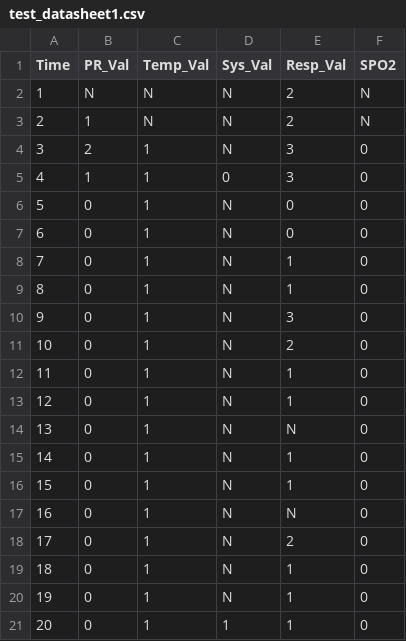
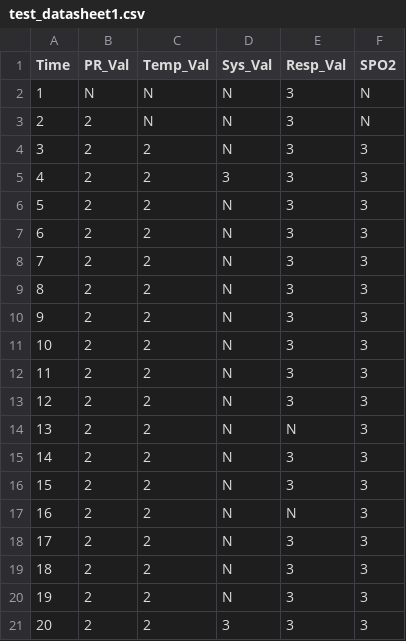
Before and after one commit to hrishikesh1017/Vitlas, a CSV file: test_datasheet1.csv, drawn as a sheet.

Commit message:
Updated Values Of Mews
Mews Values updated according to Teena's Mail

```diff
--- a/test_datasheet1.csv
+++ b/test_datasheet1.csv
@@ -1,21 +1,21 @@
 Time,PR_Val,Temp_Val,Sys_Val,Resp_Val,SPO2
-1,N,N,N,2,N
-2,1,N,N,2,N
-3,2,1,N,3,0
-4,1,1,0,3,0
-5,0,1,N,0,0
-6,0,1,N,0,0
-7,0,1,N,1,0
-8,0,1,N,1,0
-9,0,1,N,3,0
-10,0,1,N,2,0
-11,0,1,N,1,0
-12,0,1,N,1,0
-13,0,1,N,N,0
-14,0,1,N,1,0
-15,0,1,N,1,0
-16,0,1,N,N,0
-17,0,1,N,2,0
-18,0,1,N,1,0
-19,0,1,N,1,0
-20,0,1,1,1,0
+1,N,N,N,3,N
+2,2,N,N,3,N
+3,2,2,N,3,3
+4,2,2,3,3,3
+5,2,2,N,3,3
+6,2,2,N,3,3
+7,2,2,N,3,3
+8,2,2,N,3,3
+9,2,2,N,3,3
+10,2,2,N,3,3
+11,2,2,N,3,3
+12,2,2,N,3,3
+13,2,2,N,N,3
+14,2,2,N,3,3
+15,2,2,N,3,3
+16,2,2,N,N,3
+17,2,2,N,3,3
+18,2,2,N,3,3
+19,2,2,N,3,3
+20,2,2,3,3,3
```
Also changed, not shown: test_datasheet2.csv, test_datasheet3.csv, 1 other file.
